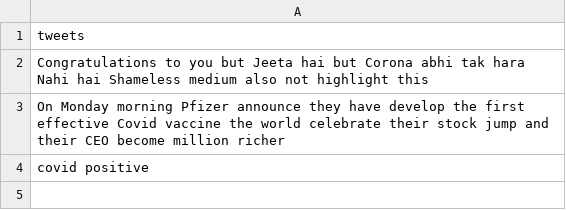
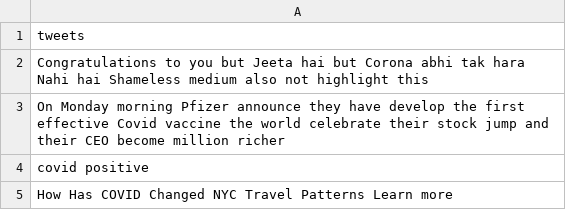
Before and after one commit to Zephyrs3/Sentiment_analysis, a CSV file: optweet.csv, drawn as a sheet; the diff names each change by its address in the sheet, - before the commit and + after, or states it on an @@ line.

Commit message:
Updated

```diff
--- a/optweet.csv
+++ b/optweet.csv
+row 5: How Has COVID Changed NYC Travel Patterns Learn more
```
